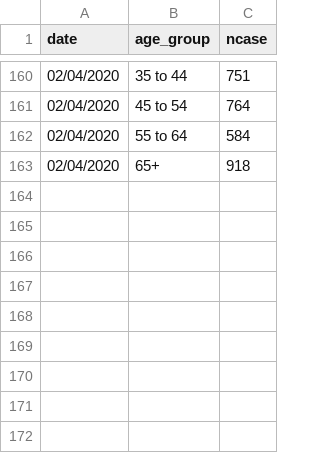
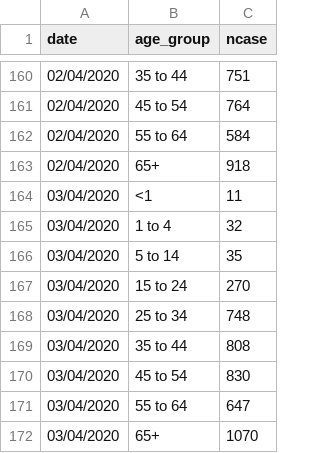
Before and after one commit to mathsnuig/coronaviz, a CSV file: data/corona_age.csv, drawn as a sheet; only a part is shown, gaps mark what is left out.

```diff
--- a/data/corona_age.csv
+++ b/data/corona_age.csv
@@ -163 +163,10 @@ date,age_group,ncase
 02/04/2020,65+,918
+03/04/2020,<1,11
+03/04/2020,1 to 4,32
+03/04/2020,5 to 14,35
+03/04/2020,15 to 24,270
+03/04/2020,25 to 34,748
+03/04/2020,35 to 44,808
+03/04/2020,45 to 54,830
+03/04/2020,55 to 64,647
+03/04/2020,65+,1070
```
Also changed, not shown: data/corona_county.csv, data/corona_stats.csv, 7 other files.
